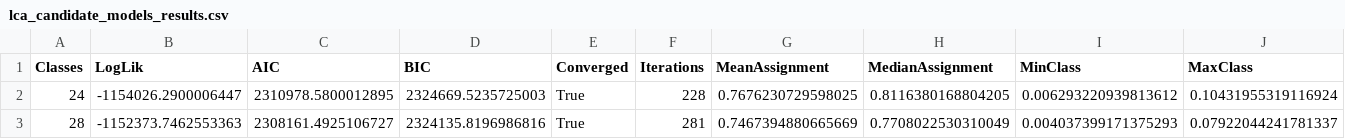
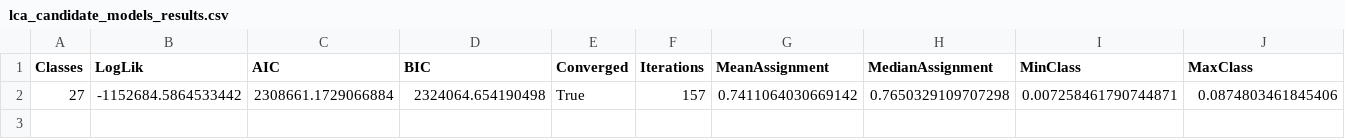
Before and after one commit to ferguswatson39/london_sport2, a CSV file: exploration/clustering/lca_candidate_models_results.csv, drawn as a sheet; only a part is shown; removed rows and columns are numbered as before the commit, all else as after; rows hold the shown columns only; the diff names each change by its address in the sheet, - before the commit and + after, or states it on an @@ line.

```diff
--- a/exploration/clustering/lca_candidate_models_results.csv
+++ b/exploration/clustering/lca_candidate_models_results.csv
-row 2: 24 | -1154026.2900006447 | 2310978.5800012895 | 2324669.5235725003 | True | 228 | 0.7676230729598025 | 0.8116380168804205 | 0.006293220939813612 | 0.10431955319116924
-row 3: 28 | -1152373.7462553363 | 2308161.4925106727 | 2324135.8196986816 | True | 281 | 0.7467394880665669 | 0.7708022530310049 | 0.004037399171375293 | 0.07922044241781337
+row 2: 27 | -1152684.5864533442 | 2308661.1729066884 | 2324064.654190498 | True | 157 | 0.7411064030669142 | 0.7650329109707298 | 0.007258461790744871 | 0.0874803461845406
```
Also changed, not shown: exploration/clustering/latent_class_analysis_results.csv.
